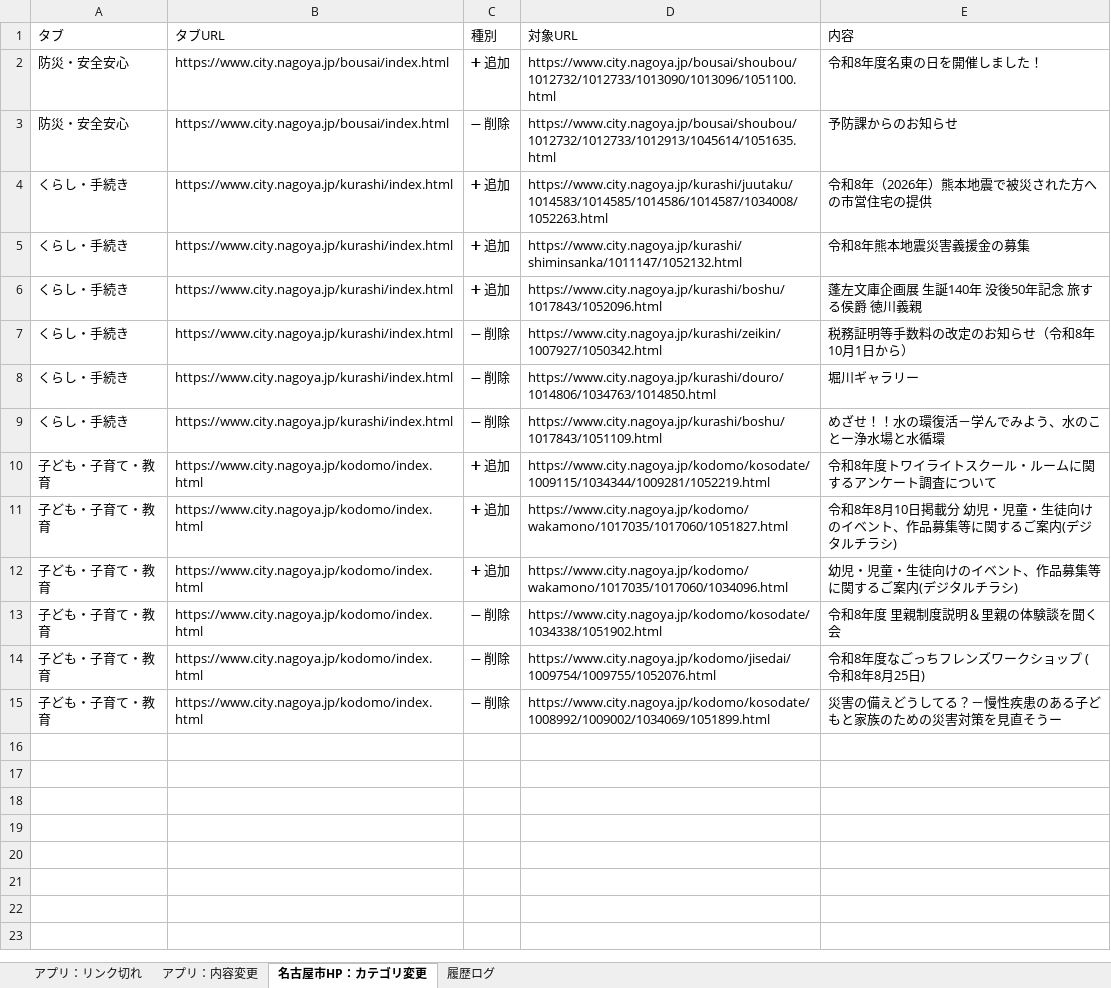
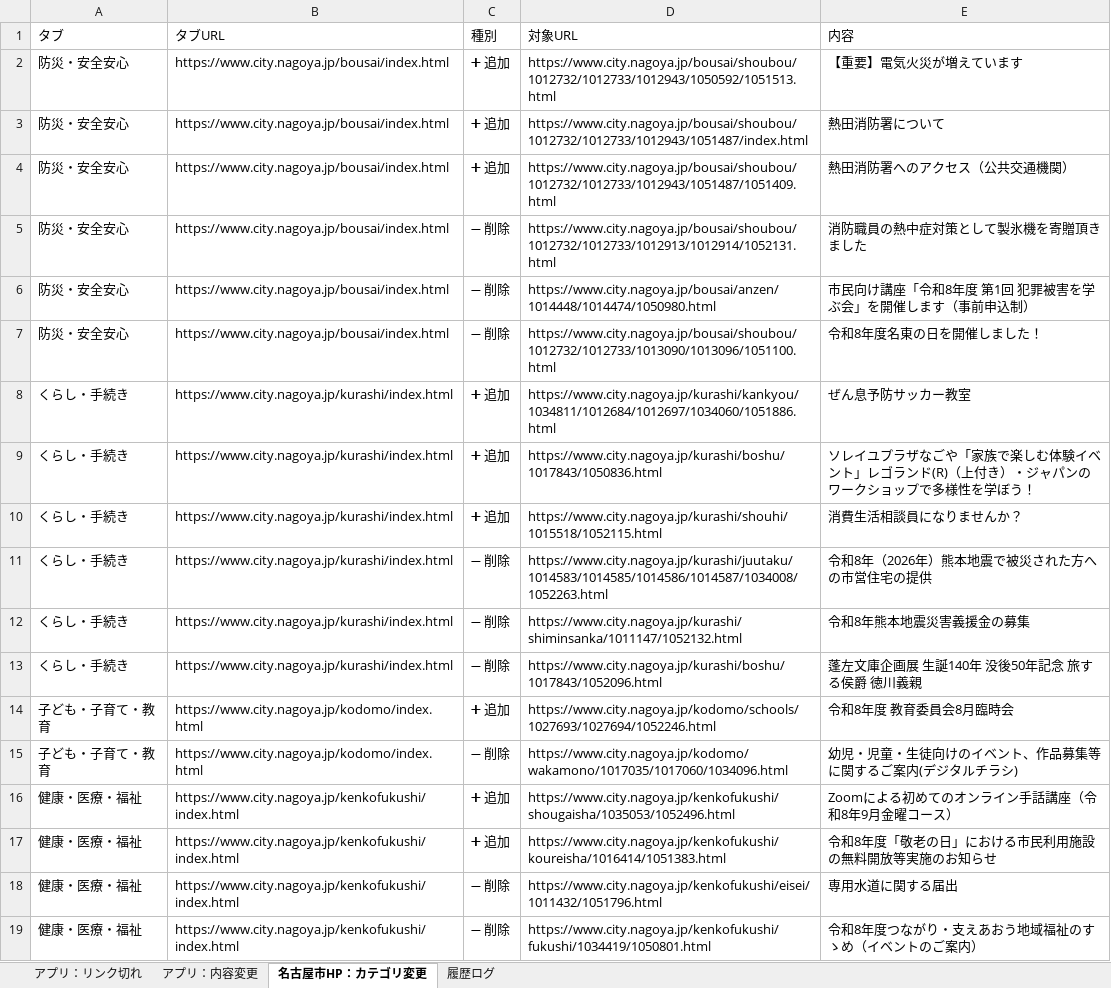
Before and after one commit to anishihara-prog/NagoyaApp, an Excel workbook: reports/latest-report.xlsx, sheet 名古屋市HP：カテゴリ変更, drawn as a sheet; values as stored, in another font and other column widths than the file's, no borders; removed rows and columns are numbered as before the commit, all else as after; the diff names each change by its address in the sheet, - before the commit and + after, or states it on an @@ line.

```diff
--- a/reports/latest-report.xlsx (sheet 名古屋市HP：カテゴリ変更)
+++ b/reports/latest-report.xlsx (sheet 名古屋市HP：カテゴリ変更)
-D2 (対象URL): https://www.city.nagoya.jp/bousai/shoubou/1012732/1012733/1013090/1013096/1051100.html
+D2 (対象URL): https://www.city.nagoya.jp/bousai/shoubou/1012732/1012733/1012943/1050592/1051513.html
-E2 (内容): 令和8年度名東の日を開催しました！
+E2 (内容): 【重要】電気火災が増えています
+row 3: 防災・安全安心 | https://www.city.nagoya.jp/bousai/index.html | ➕ 追加 | https://www.city.nagoya.jp/bousai/shoubou/1012732/1012733/1012943/1051487/index.html | 熱田消防署について
+row 4: 防災・安全安心 | https://www.city.nagoya.jp/bousai/index.html | ➕ 追加 | https://www.city.nagoya.jp/bousai/shoubou/1012732/1012733/1012943/1051487/1051409.html | 熱田消防署へのアクセス（公共交通機関）
-D5 (対象URL): https://www.city.nagoya.jp/bousai/shoubou/1012732/1012733/1012913/1045614/1051635.html
+D5 (対象URL): https://www.city.nagoya.jp/bousai/shoubou/1012732/1012733/1012913/1012914/1052131.html
-E5 (内容): 予防課からのお知らせ
+E5 (内容): 消防職員の熱中症対策として製氷機を寄贈頂きました
+row 6: 防災・安全安心 | https://www.city.nagoya.jp/bousai/index.html | ➖ 削除 | https://www.city.nagoya.jp/bousai/anzen/1014448/1014474/1050980.html | 市民向け講座「令和8年度 第1回 犯罪被害を学ぶ会」を開催します（事前申込制）
+row 7: 防災・安全安心 | https://www.city.nagoya.jp/bousai/index.html | ➖ 削除 | https://www.city.nagoya.jp/bousai/shoubou/1012732/1012733/1013090/1013096/1051100.html | 令和8年度名東の日を開催しました！
-D8 (対象URL): https://www.city.nagoya.jp/kurashi/juutaku/1014583/1014585/1014586/1014587/1034008/1052263.html
+D8 (対象URL): https://www.city.nagoya.jp/kurashi/kankyou/1034811/1012684/1012697/1034060/1051886.html
-E8 (内容): 令和8年（2026年）熊本地震で被災された方への市営住宅の提供
+E8 (内容): ぜん息予防サッカー教室
-D9 (対象URL): https://www.city.nagoya.jp/kurashi/shiminsanka/1011147/1052132.html
+D9 (対象URL): https://www.city.nagoya.jp/kurashi/boshu/1017843/1050836.html
-E9 (内容): 令和8年熊本地震災害義援金の募集
+E9 (内容): ソレイユプラザなごや「家族で楽しむ体験イベント」レゴランド(R)（上付き）・ジャパンのワークショップで多様性を学ぼう！
-D10 (対象URL): https://www.city.nagoya.jp/kurashi/boshu/1017843/1052096.html
+D10 (対象URL): https://www.city.nagoya.jp/kurashi/shouhi/1015518/1052115.html
-E10 (内容): 蓬左文庫企画展 生誕140年 没後50年記念 旅する侯爵 徳川義親
+E10 (内容): 消費生活相談員になりませんか？
-D11 (対象URL): https://www.city.nagoya.jp/kurashi/zeikin/1007927/1050342.html
+D11 (対象URL): https://www.city.nagoya.jp/kurashi/juutaku/1014583/1014585/1014586/1014587/1034008/1052263.html
-E11 (内容): 税務証明等手数料の改定のお知らせ（令和8年10月1日から）
+E11 (内容): 令和8年（2026年）熊本地震で被災された方への市営住宅の提供
-D12 (対象URL): https://www.city.nagoya.jp/kurashi/douro/1014806/1034763/1014850.html
+D12 (対象URL): https://www.city.nagoya.jp/kurashi/shiminsanka/1011147/1052132.html
-E12 (内容): 堀川ギャラリー
+E12 (内容): 令和8年熊本地震災害義援金の募集
-D13 (対象URL): https://www.city.nagoya.jp/kurashi/boshu/1017843/1051109.html
+D13 (対象URL): https://www.city.nagoya.jp/kurashi/boshu/1017843/1052096.html
-E13 (内容): めざせ！！水の環復活－学んでみよう、水のことー浄水場と水循環
+E13 (内容): 蓬左文庫企画展 生誕140年 没後50年記念 旅する侯爵 徳川義親
-D14 (対象URL): https://www.city.nagoya.jp/kodomo/kosodate/1009115/1034344/1009281/1052219.html
+D14 (対象URL): https://www.city.nagoya.jp/kodomo/schools/1027693/1027694/1052246.html
-E14 (内容): 令和8年度トワイライトスクール・ルームに関するアンケート調査について
+E14 (内容): 令和8年度 教育委員会8月臨時会
-row 11: 子ども・子育て・教育 | https://www.city.nagoya.jp/kodomo/index.html | ➕ 追加 | https://www.city.nagoya.jp/kodomo/wakamono/1017035/1017060/1051827.html | 令和8年8月10日掲載分 幼児・児童・生徒向けのイベント、作品募集等に関するご案内(デジタルチラシ)
-C15 (種別): ➕ 追加
+C15 (種別): ➖ 削除
-row 13: 子ども・子育て・教育 | https://www.city.nagoya.jp/kodomo/index.html | ➖ 削除 | https://www.city.nagoya.jp/kodomo/kosodate/1034338/1051902.html | 令和8年度 里親制度説明＆里親の体験談を聞く会
-row 14: 子ども・子育て・教育 | https://www.city.nagoya.jp/kodomo/index.html | ➖ 削除 | https://www.city.nagoya.jp/kodomo/jisedai/1009754/1009755/1052076.html | 令和8年度なごっちフレンズワークショップ (令和8年8月25日)
-row 15: 子ども・子育て・教育 | https://www.city.nagoya.jp/kodomo/index.html | ➖ 削除 | https://www.city.nagoya.jp/kodomo/kosodate/1008992/1009002/1034069/1051899.html | 災害の備えどうしてる？－慢性疾患のある子どもと家族のための災害対策を見直そうー
+row 16: 健康・医療・福祉 | https://www.city.nagoya.jp/kenkofukushi/index.html | ➕ 追加 | https://www.city.nagoya.jp/kenkofukushi/shougaisha/1035053/1052496.html | Zoomによる初めてのオンライン手話講座（令和8年9月金曜コース）
+row 17: 健康・医療・福祉 | https://www.city.nagoya.jp/kenkofukushi/index.html | ➕ 追加 | https://www.city.nagoya.jp/kenkofukushi/koureisha/1016414/1051383.html | 令和8年度「敬老の日」における市民利用施設の無料開放等実施のお知らせ
+row 18: 健康・医療・福祉 | https://www.city.nagoya.jp/kenkofukushi/index.html | ➖ 削除 | https://www.city.nagoya.jp/kenkofukushi/eisei/1011432/1051796.html | 専用水道に関する届出
+row 19: 健康・医療・福祉 | https://www.city.nagoya.jp/kenkofukushi/index.html | ➖ 削除 | https://www.city.nagoya.jp/kenkofukushi/fukushi/1034419/1050801.html | 令和8年度つながり・支えあおう地域福祉のすゝめ（イベントのご案内）
```
Also changed, not shown: sheet 履歴ログ, sheet アプリ：リンク切れ, sheet アプリ：内容変更, 2 other files.
